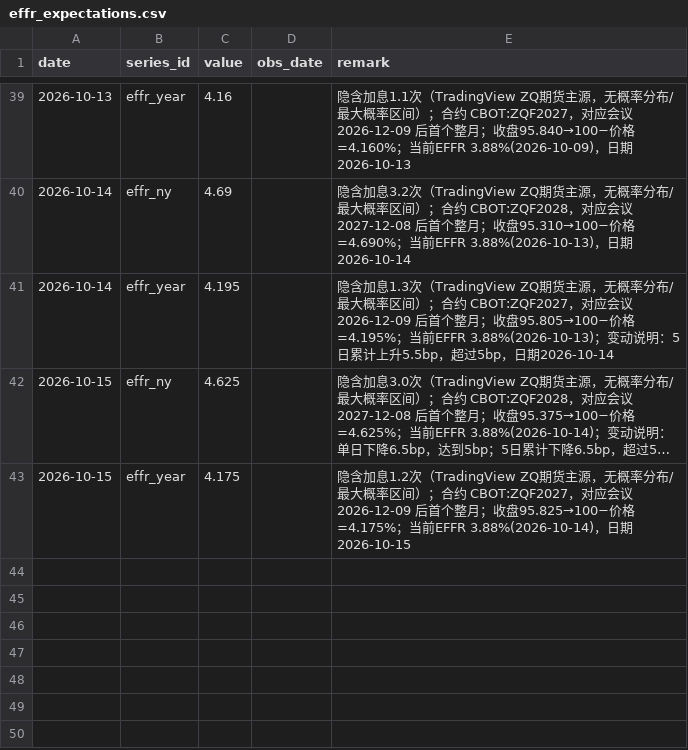
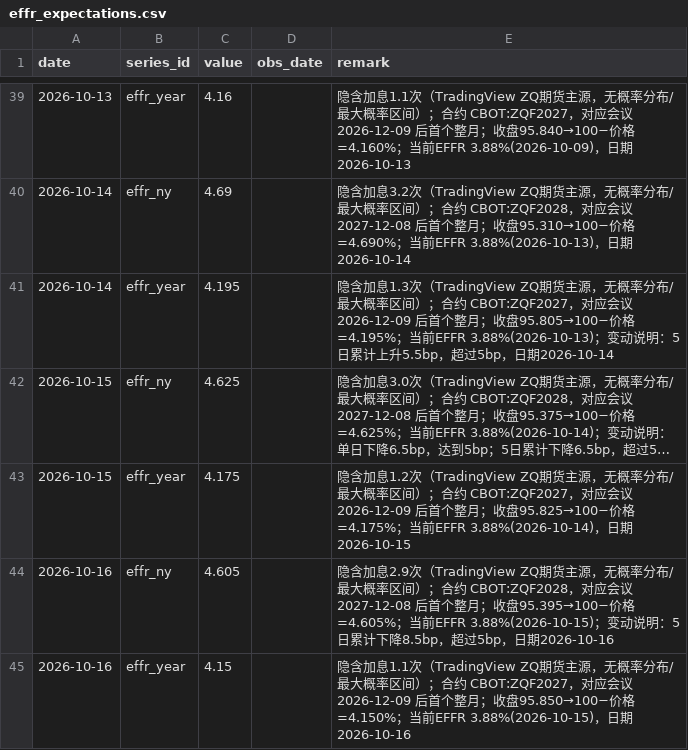
Before and after one commit to cool1990/Invest_Dashboard_V2, a CSV file: data/macro/effr_expectations.csv, drawn as a sheet; only a part is shown, gaps mark what is left out; long unchanged cells end in …; the diff names each change by its address in the sheet, - before the commit and + after, or states it on an @@ line.

```diff
--- a/data/macro/effr_expectations.csv
+++ b/data/macro/effr_expectations.csv
+row 44: 2026-10-16 | effr_ny | 4.605 |  | 隐含加息2.9次（TradingView ZQ期货主源，无概率分布/最大概率区间）；合约 CBOT:ZQF2028，对应会议 2027-12-08 后首个整月；收盘95.395→100−价格=4.605%；当前EFFR 3.88%(2026-10-15)；变动说明：5日累计下降8.5bp，超过5bp，日期2026-10-16
+row 45: 2026-10-16 | effr_year | 4.15 |  | 隐含加息1.1次（TradingView ZQ期货主源，无概率分布/最大概率区间）；合约 CBOT:ZQF2027，对应会议 2026-12-09 后首个整月；收盘95.850→100−价格=4.150%；当前EFFR 3.88%(2026-10-15)，日期2026-10-16
```
Also changed, not shown: data/macro/state_log.csv, data/raw/fred/DFEDTARL.csv, 20 other files.
